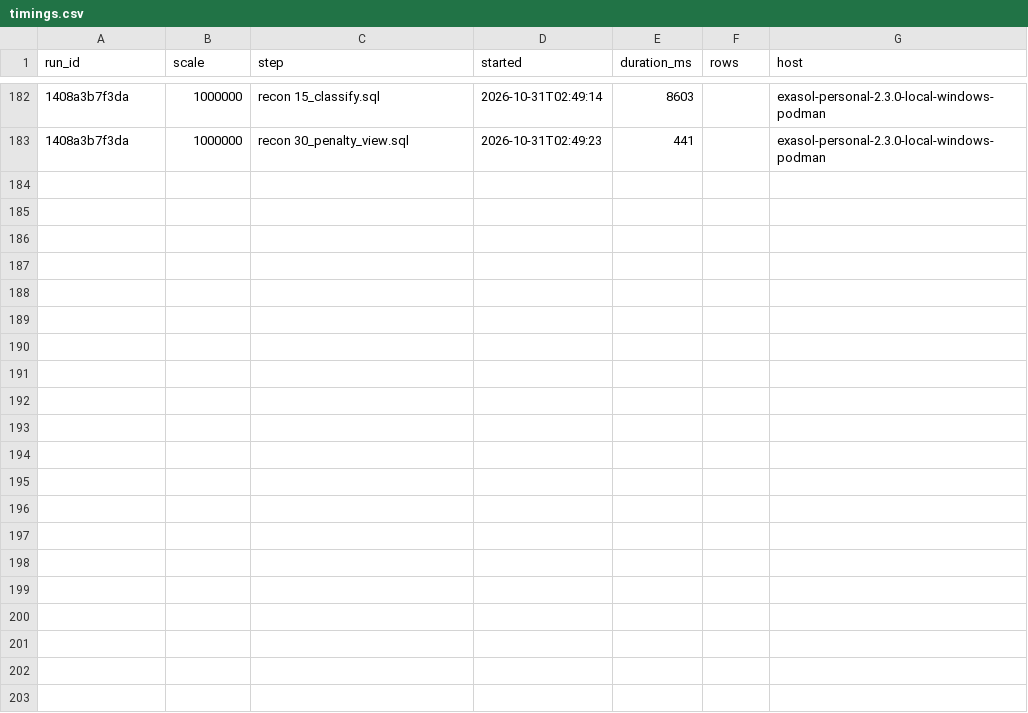
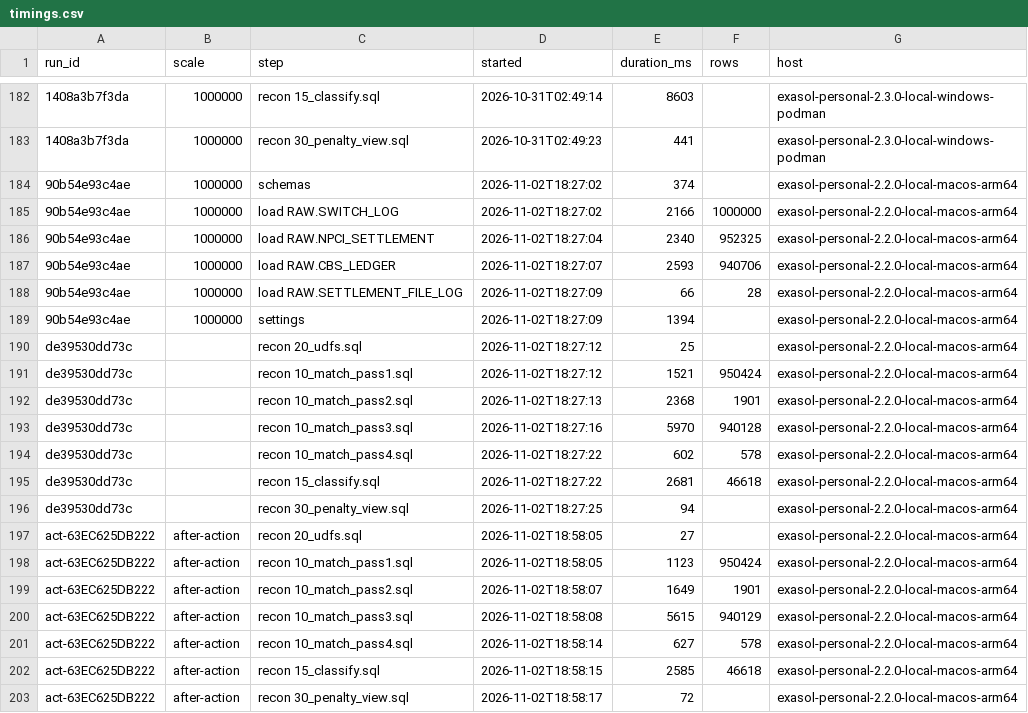
Before and after one commit to PROSTLE/TAT-Guard, a CSV file: reports/timings.csv, drawn as a sheet; only a part is shown, gaps mark what is left out; the diff names each change by its address in the sheet, - before the commit and + after, or states it on an @@ line.

Commit message:
Rebuild as a live demo: judges cause failures, Exasol catches them
Add a Live page where a visitor makes a payment and picks what goes wrong.
It becomes real rows in RAW, the full reconciliation runs, and the verdict
is compared with what was injected, which the matcher never sees. Add an
outage generated inside Exasol, the late file, a clock that reprices every
case, and a rail showing each statement with its timing and execution plan.

Rebuild the UI from eleven pages into four: Live, Cases, Ask, Proof.

Make the assistant a real analyst: Gemini writes SQL, corrects failed
queries and keeps conversation context, with timeouts, model failover and
a labelled fallback. verify/v4_agent.py now reports fallbacks as BLOCKED.

Harden for a public link: an app user that owns only its own schemas, a
query timeout for the agent's user, server-side roles, an access code, rate
limits and security headers. Add scripts/run_demo.sh and go_public.sh.

Made after the 31 Oct deadline; the submitted state is bb31389.

```diff
--- a/reports/timings.csv
+++ b/reports/timings.csv
+row 184: 90b54e93c4ae | 1000000 | schemas | 2026-11-02T18:27:02 | 374 |  | exasol-personal-2.2.0-local-macos-arm64
+row 185: 90b54e93c4ae | 1000000 | load RAW.SWITCH_LOG | 2026-11-02T18:27:02 | 2166 | 1000000 | exasol-personal-2.2.0-local-macos-arm64
+row 186: 90b54e93c4ae | 1000000 | load RAW.NPCI_SETTLEMENT | 2026-11-02T18:27:04 | 2340 | 952325 | exasol-personal-2.2.0-local-macos-arm64
+row 187: 90b54e93c4ae | 1000000 | load RAW.CBS_LEDGER | 2026-11-02T18:27:07 | 2593 | 940706 | exasol-personal-2.2.0-local-macos-arm64
+row 188: 90b54e93c4ae | 1000000 | load RAW.SETTLEMENT_FILE_LOG | 2026-11-02T18:27:09 | 66 | 28 | exasol-personal-2.2.0-local-macos-arm64
+row 189: 90b54e93c4ae | 1000000 | settings | 2026-11-02T18:27:09 | 1394 |  | exasol-personal-2.2.0-local-macos-arm64
+row 190: de39530dd73c |  | recon 20_udfs.sql | 2026-11-02T18:27:12 | 25 |  | exasol-personal-2.2.0-local-macos-arm64
+row 191: de39530dd73c |  | recon 10_match_pass1.sql | 2026-11-02T18:27:12 | 1521 | 950424 | exasol-personal-2.2.0-local-macos-arm64
+row 192: de39530dd73c |  | recon 10_match_pass2.sql | 2026-11-02T18:27:13 | 2368 | 1901 | exasol-personal-2.2.0-local-macos-arm64
+row 193: de39530dd73c |  | recon 10_match_pass3.sql | 2026-11-02T18:27:16 | 5970 | 940128 | exasol-personal-2.2.0-local-macos-arm64
+row 194: de39530dd73c |  | recon 10_match_pass4.sql | 2026-11-02T18:27:22 | 602 | 578 | exasol-personal-2.2.0-local-macos-arm64
+row 195: de39530dd73c |  | recon 15_classify.sql | 2026-11-02T18:27:22 | 2681 | 46618 | exasol-personal-2.2.0-local-macos-arm64
+row 196: de39530dd73c |  | recon 30_penalty_view.sql | 2026-11-02T18:27:25 | 94 |  | exasol-personal-2.2.0-local-macos-arm64
+row 197: act-63EC625DB222 | after-action | recon 20_udfs.sql | 2026-11-02T18:58:05 | 27 |  | exasol-personal-2.2.0-local-macos-arm64
+row 198: act-63EC625DB222 | after-action | recon 10_match_pass1.sql | 2026-11-02T18:58:05 | 1123 | 950424 | exasol-personal-2.2.0-local-macos-arm64
+row 199: act-63EC625DB222 | after-action | recon 10_match_pass2.sql | 2026-11-02T18:58:07 | 1649 | 1901 | exasol-personal-2.2.0-local-macos-arm64
+row 200: act-63EC625DB222 | after-action | recon 10_match_pass3.sql | 2026-11-02T18:58:08 | 5615 | 940129 | exasol-personal-2.2.0-local-macos-arm64
+row 201: act-63EC625DB222 | after-action | recon 10_match_pass4.sql | 2026-11-02T18:58:14 | 627 | 578 | exasol-personal-2.2.0-local-macos-arm64
+row 202: act-63EC625DB222 | after-action | recon 15_classify.sql | 2026-11-02T18:58:15 | 2585 | 46618 | exasol-personal-2.2.0-local-macos-arm64
+row 203: act-63EC625DB222 | after-action | recon 30_penalty_view.sql | 2026-11-02T18:58:17 | 72 |  | exasol-personal-2.2.0-local-macos-arm64
```
Also changed, not shown: 51 other files.
